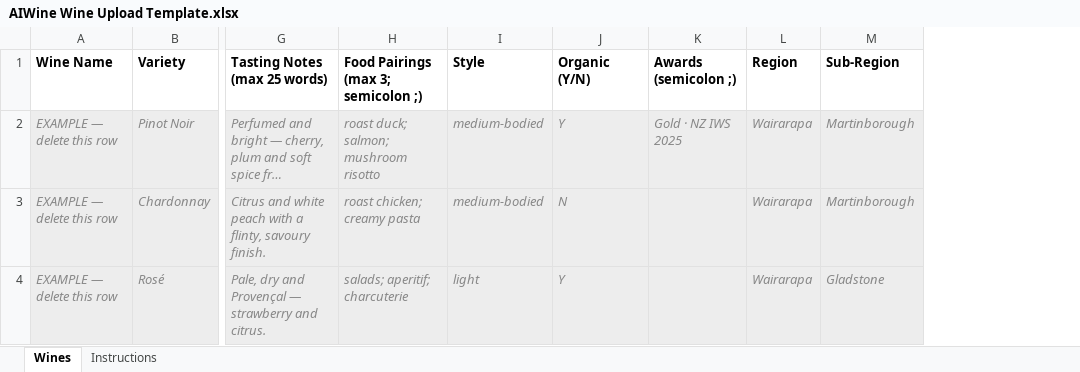
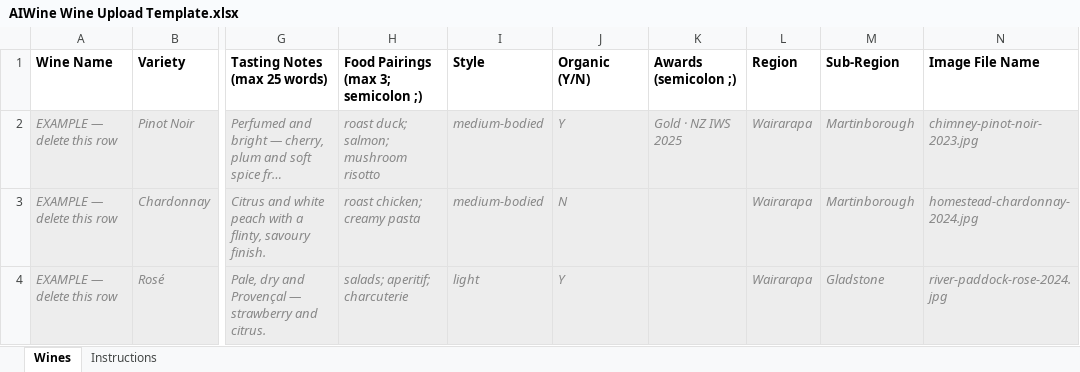
Before and after one commit to TimRoach-tech/aiwine-portal, an Excel workbook: AIWine Wine Upload Template.xlsx, sheet Wines, drawn as a sheet; only a part is shown, gaps mark what is left out; long unchanged cells end in …; values as stored, in another font and other column widths than the file's, no borders; the diff names each change by its address in the sheet, - before the commit and + after, or states it on an @@ line.

```diff
--- a/AIWine Wine Upload Template.xlsx (sheet Wines)
+++ b/AIWine Wine Upload Template.xlsx (sheet Wines)
+column N (Image File Name), rows 2-4: chimney-pinot-noir-2023.jpg | homestead-chardonnay-2024.jpg | river-paddock-rose-2024.jpg
```
Also changed, not shown: sheet Instructions, 3 other files.
